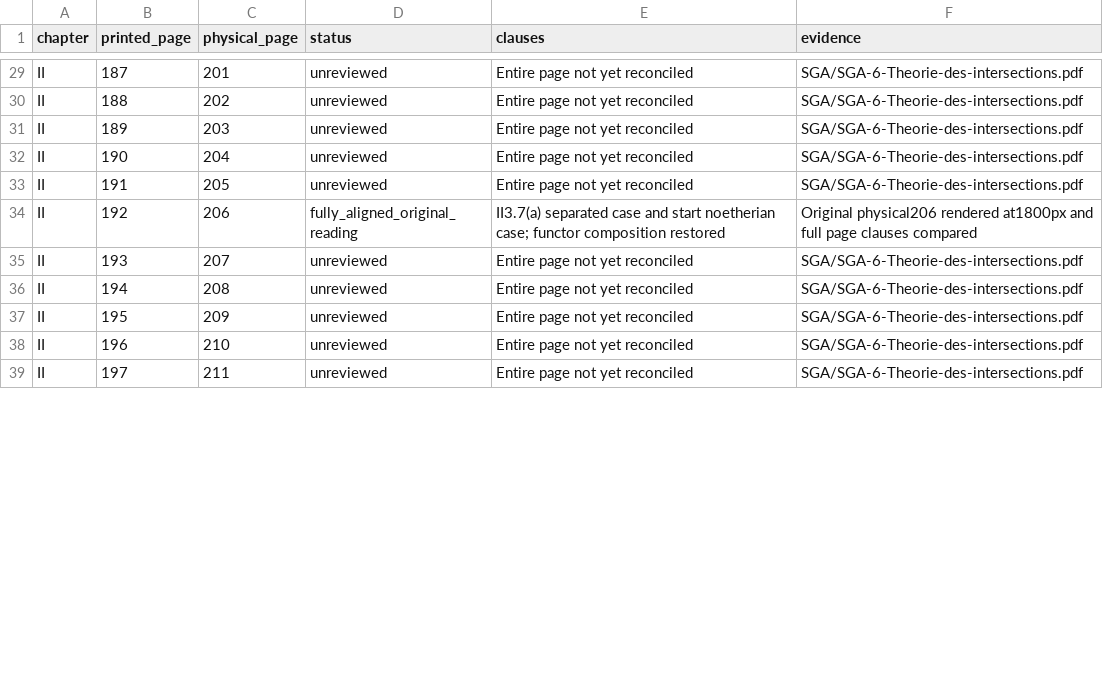
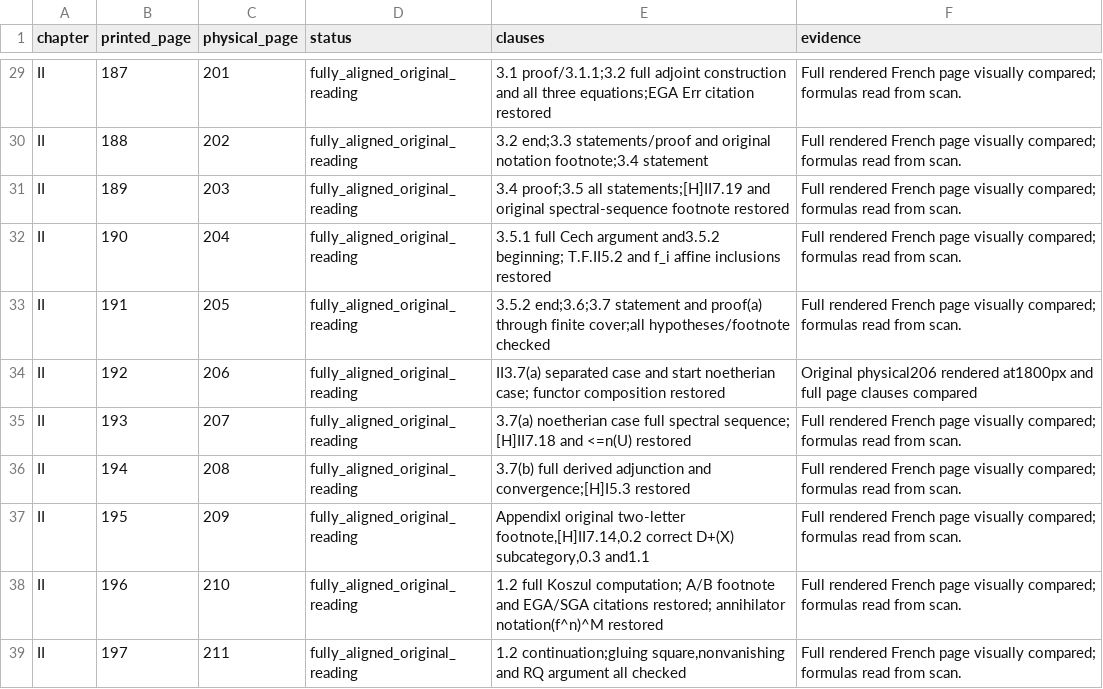
Before and after one commit to xhc144/algebraic-geometry-corpus, a TSV file: zh-CN/native-reconstruction/sga6/audits/FRENCH-COVERAGE-II-III.tsv, drawn as a sheet; only a part is shown, gaps mark what is left out; the diff covers the shown part only; the diff names each change by its address in the sheet, - before the commit and + after, or states it on an @@ line.

Commit message:
SGA6 R3: restore remaining II source clauses and save recovery evidence

```diff
--- a/zh-CN/native-reconstruction/sga6/audits/FRENCH-COVERAGE-II-III.tsv
+++ b/zh-CN/native-reconstruction/sga6/audits/FRENCH-COVERAGE-II-III.tsv
-D29:D33 (status): unreviewed
+D29:D33 (status): fully_aligned_original_reading
-E29 (clauses): Entire page not yet reconciled
+E29 (clauses): 3.1 proof/3.1.1;3.2 full adjoint construction and all three equations;EGA Err citation restored
-F29:F33 (evidence): SGA/SGA-6-Theorie-des-intersections.pdf
+F29:F33 (evidence): Full rendered French page visually compared; formulas read from scan.
-E30 (clauses): Entire page not yet reconciled
+E30 (clauses): 3.2 end;3.3 statements/proof and original notation footnote;3.4 statement
-E31 (clauses): Entire page not yet reconciled
+E31 (clauses): 3.4 proof;3.5 all statements;[H]II7.19 and original spectral-sequence footnote restored
-E32 (clauses): Entire page not yet reconciled
+E32 (clauses): 3.5.1 full Cech argument and3.5.2 beginning; T.F.II5.2 and f_i affine inclusions restored
-E33 (clauses): Entire page not yet reconciled
+E33 (clauses): 3.5.2 end;3.6;3.7 statement and proof(a) through finite cover;all hypotheses/footnote checked
-D35:D39 (status): unreviewed
+D35:D39 (status): fully_aligned_original_reading
-E35 (clauses): Entire page not yet reconciled
+E35 (clauses): 3.7(a) noetherian case full spectral sequence; [H]II7.18 and <=n(U) restored
-F35:F39 (evidence): SGA/SGA-6-Theorie-des-intersections.pdf
+F35:F39 (evidence): Full rendered French page visually compared; formulas read from scan.
-E36 (clauses): Entire page not yet reconciled
+E36 (clauses): 3.7(b) full derived adjunction and convergence;[H]I5.3 restored
-E37 (clauses): Entire page not yet reconciled
+E37 (clauses): AppendixI original two-letter footnote,[H]II7.14,0.2 correct D+(X) subcategory,0.3 and1.1
-E38 (clauses): Entire page not yet reconciled
+E38 (clauses): 1.2 full Koszul computation; A/B footnote and EGA/SGA citations restored; annihilator notation(f^n)^M restored
-E39 (clauses): Entire page not yet reconciled
+E39 (clauses): 1.2 continuation;gluing square,nonvanishing and RQ argument all checked
```
Also changed, not shown: 117 edited cells elsewhere in this file, 16 other files.
